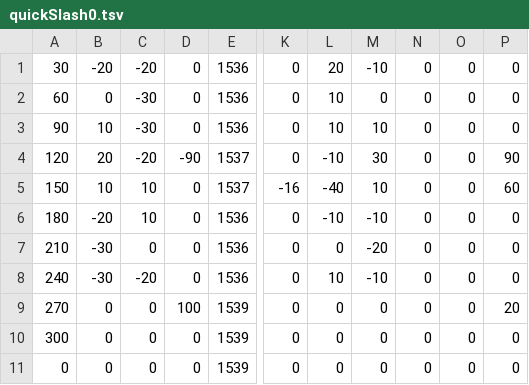
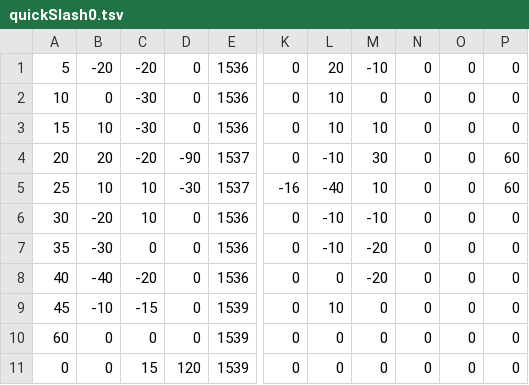
Before and after one commit to SelfSpectrum/DanseMacrab, a TSV file: resources/anims/quickSlash0.tsv, drawn as a sheet; only a part is shown, gaps mark what is left out; the diff names each change by its address in the sheet, - before the commit and + after, or states it on an @@ line.

```diff
--- a/resources/anims/quickSlash0.tsv
+++ b/resources/anims/quickSlash0.tsv
-A1: 30
+A1: 5
-A2: 60
+A2: 10
-A3: 90
+A3: 15
-A4: 120
+A4: 20
-P4: 90
+P4: 60
-A5: 150
+A5: 25
-D5: 0
+D5: -30
-A6: 180
+A6: 30
-A7: 210
+A7: 35
-L7: 0
+L7: -10
-A8: 240
+A8: 40
-B8: -30
+B8: -40
-L8: 10
+L8: 0
-M8: -10
+M8: -20
-A9: 270
+A9: 45
-B9: 0
+B9: -10
-C9: 0
+C9: -15
-D9: 100
+D9: 0
-L9: 0
+L9: 10
-P9: 20
+P9: 0
-A10: 300
+A10: 60
-C11: 0
+C11: 15
-D11: 0
+D11: 120
```
Also changed, not shown: resources/anims/animations.tsv, resources/combat/characters.tsv, 13 other files.
